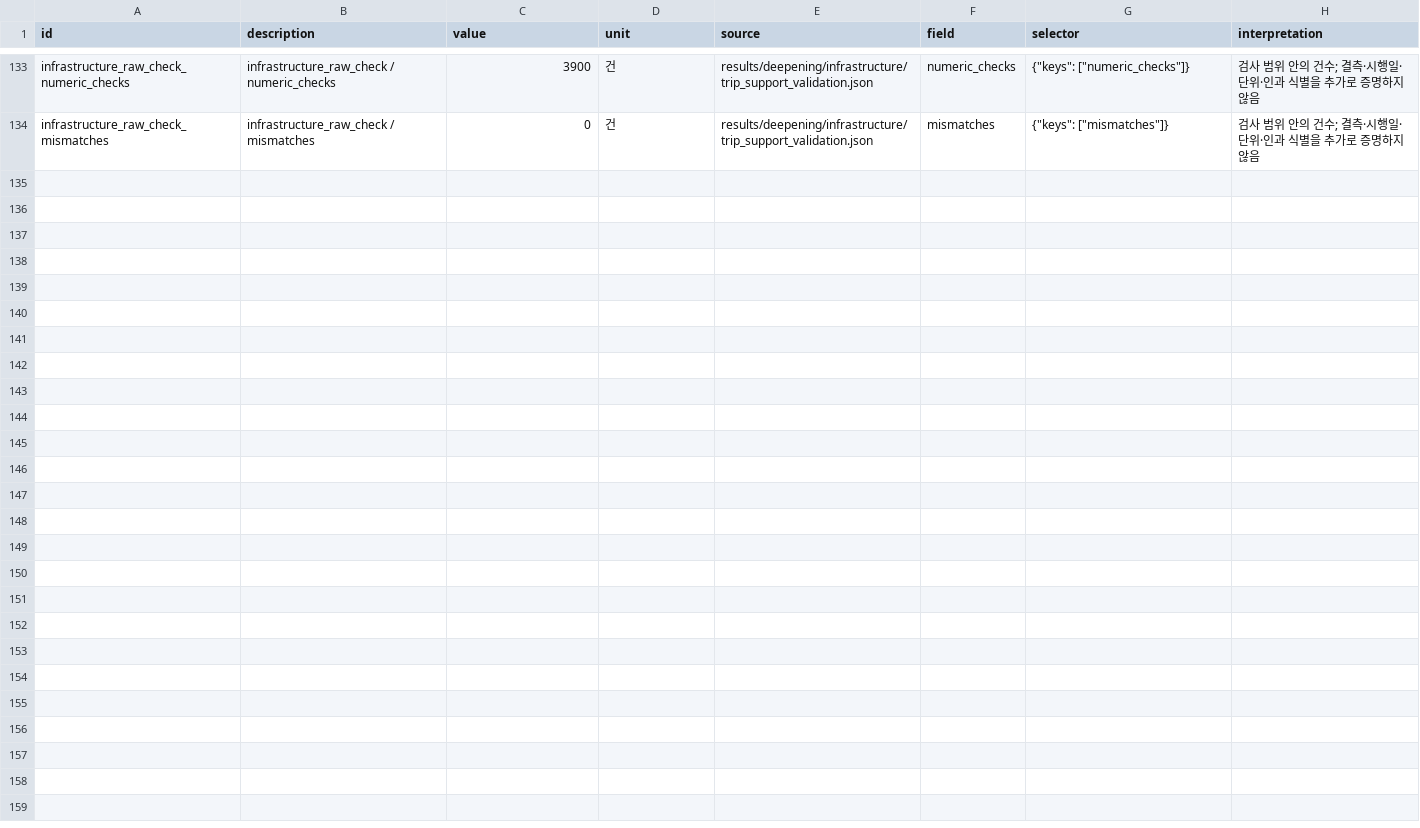
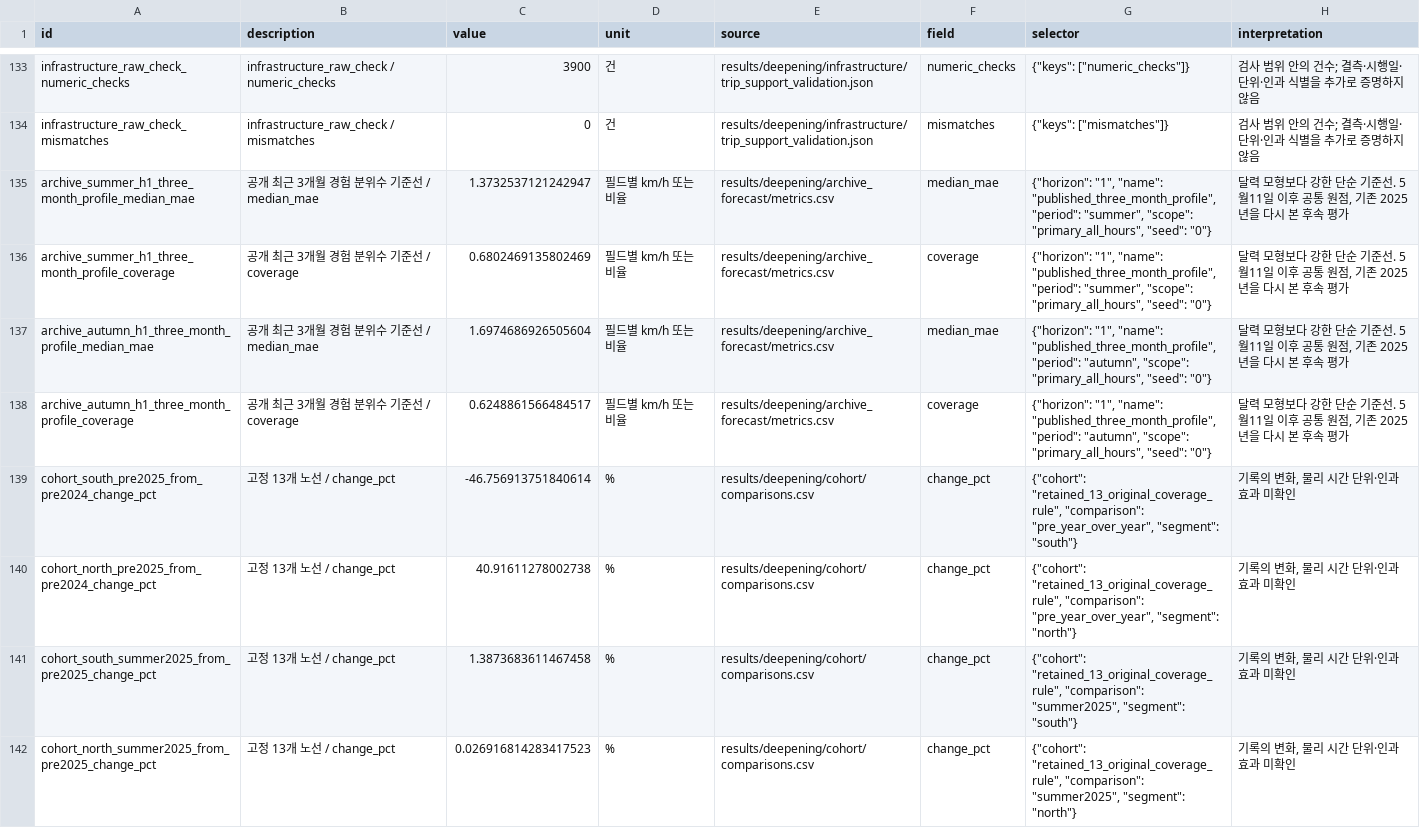
Before and after one commit to CausalInferenceLab/policy-effect-analytics-agent, a CSV file: cases/sgim49697-ops-gangnam-bus-2024/results/deepening/review/key_numbers.csv, drawn as a sheet; only a part is shown, gaps mark what is left out; the diff names each change by its address in the sheet, - before the commit and + after, or states it on an @@ line.

```diff
--- a/cases/sgim49697-ops-gangnam-bus-2024/results/deepening/review/key_numbers.csv
+++ b/cases/sgim49697-ops-gangnam-bus-2024/results/deepening/review/key_numbers.csv
+row 135: archive_summer_h1_three_month_profile_median_mae | 공개 최근 3개월 경험 분위수 기준선 / median_mae | 1.3732537121242947 | 필드별 km/h 또는 비율 | results/deepening/archive_forecast/metrics.csv | median_mae | {"horizon": "1", "name": "published_three_month_profile", "period": "summer", "scope": "primary_all_hours", "seed": "0"} | 달력 모형보다 강한 단순 기준선. 5월11일 이후 공통 원점, 기존 2025년을 다시 본 후속 평가
+row 136: archive_summer_h1_three_month_profile_coverage | 공개 최근 3개월 경험 분위수 기준선 / coverage | 0.6802469135802469 | 필드별 km/h 또는 비율 | results/deepening/archive_forecast/metrics.csv | coverage | {"horizon": "1", "name": "published_three_month_profile", "period": "summer", "scope": "primary_all_hours", "seed": "0"} | 달력 모형보다 강한 단순 기준선. 5월11일 이후 공통 원점, 기존 2025년을 다시 본 후속 평가
+row 137: archive_autumn_h1_three_month_profile_median_mae | 공개 최근 3개월 경험 분위수 기준선 / median_mae | 1.6974686926505604 | 필드별 km/h 또는 비율 | results/deepening/archive_forecast/metrics.csv | median_mae | {"horizon": "1", "name": "published_three_month_profile", "period": "autumn", "scope": "primary_all_hours", "seed": "0"} | 달력 모형보다 강한 단순 기준선. 5월11일 이후 공통 원점, 기존 2025년을 다시 본 후속 평가
+row 138: archive_autumn_h1_three_month_profile_coverage | 공개 최근 3개월 경험 분위수 기준선 / coverage | 0.6248861566484517 | 필드별 km/h 또는 비율 | results/deepening/archive_forecast/metrics.csv | coverage | {"horizon": "1", "name": "published_three_month_profile", "period": "autumn", "scope": "primary_all_hours", "seed": "0"} | 달력 모형보다 강한 단순 기준선. 5월11일 이후 공통 원점, 기존 2025년을 다시 본 후속 평가
+row 139: cohort_south_pre2025_from_pre2024_change_pct | 고정 13개 노선 / change_pct | -46.756913751840614 | % | results/deepening/cohort/comparisons.csv | change_pct | {"cohort": "retained_13_original_coverage_rule", "comparison": "pre_year_over_year", "segment": "south"} | 기록의 변화, 물리 시간 단위·인과 효과 미확인
+row 140: cohort_north_pre2025_from_pre2024_change_pct | 고정 13개 노선 / change_pct | 40.91611278002738 | % | results/deepening/cohort/comparisons.csv | change_pct | {"cohort": "retained_13_original_coverage_rule", "comparison": "pre_year_over_year", "segment": "north"} | 기록의 변화, 물리 시간 단위·인과 효과 미확인
+row 141: cohort_south_summer2025_from_pre2025_change_pct | 고정 13개 노선 / change_pct | 1.3873683611467458 | % | results/deepening/cohort/comparisons.csv | change_pct | {"cohort": "retained_13_original_coverage_rule", "comparison": "summer2025", "segment": "south"} | 기록의 변화, 물리 시간 단위·인과 효과 미확인
+row 142: cohort_north_summer2025_from_pre2025_change_pct | 고정 13개 노선 / change_pct | 0.026916814283417523 | % | results/deepening/cohort/comparisons.csv | change_pct | {"cohort": "retained_13_original_coverage_rule", "comparison": "summer2025", "segment": "north"} | 기록의 변화, 물리 시간 단위·인과 효과 미확인
```
Also changed, not shown: 6 other files.
